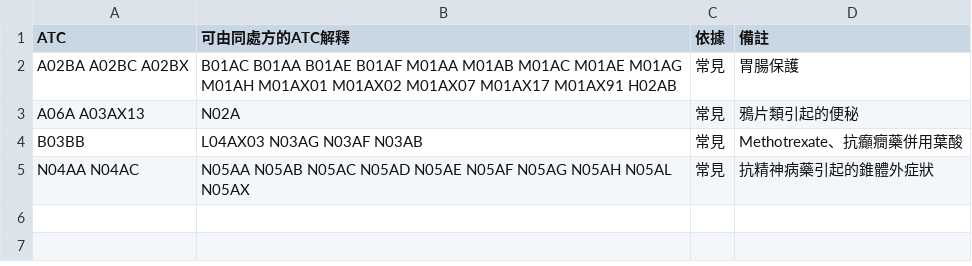
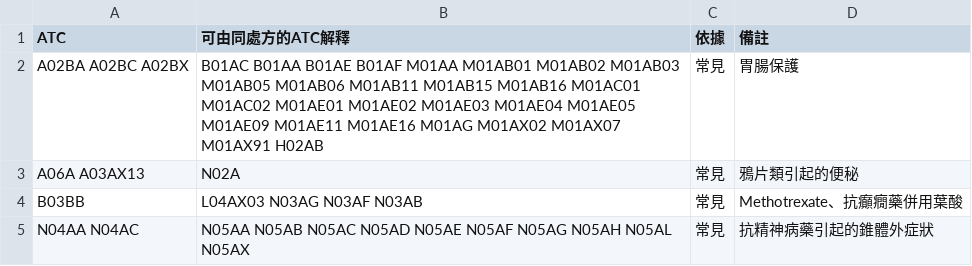
Before and after one commit to whyfenta/GTsloth-s-eye, a CSV file: docs/reference/rx-rules/co-drugs.csv, drawn as a sheet.

```diff
--- a/docs/reference/rx-rules/co-drugs.csv
+++ b/docs/reference/rx-rules/co-drugs.csv
@@ -1,3 +1,3 @@
 ATC,可由同處方的ATC解釋,依據,備註
-A02BA A02BC A02BX,B01AC B01AA B01AE B01AF M01AA M01AB M01AC M01AE M01AG M01AH M01AX01 M01AX02 M01AX07 M01AX17 M01AX91 H02AB,常見,胃腸保護
+A02BA A02BC A02BX,B01AC B01AA B01AE B01AF M01AA M01AB01 M01AB02 M01AB03 M01AB05 M01AB06 M01AB11 M01AB15 M01AB16 M01AC01 M01AC02 M01AE01 M01AE02 M01AE03 M01AE04 M01AE05 M01AE09 M01AE11 M01AE16 M01AG M01AX02 M01AX07 M01AX91 H02AB,常見,胃腸保護
 A06A A03AX13,N02A,常見,鴉片類引起的便秘
```
Also changed, not shown: docs/reference/rx-rules/indications.csv, docs/reference/rx-sources.csv, 16 other files.
